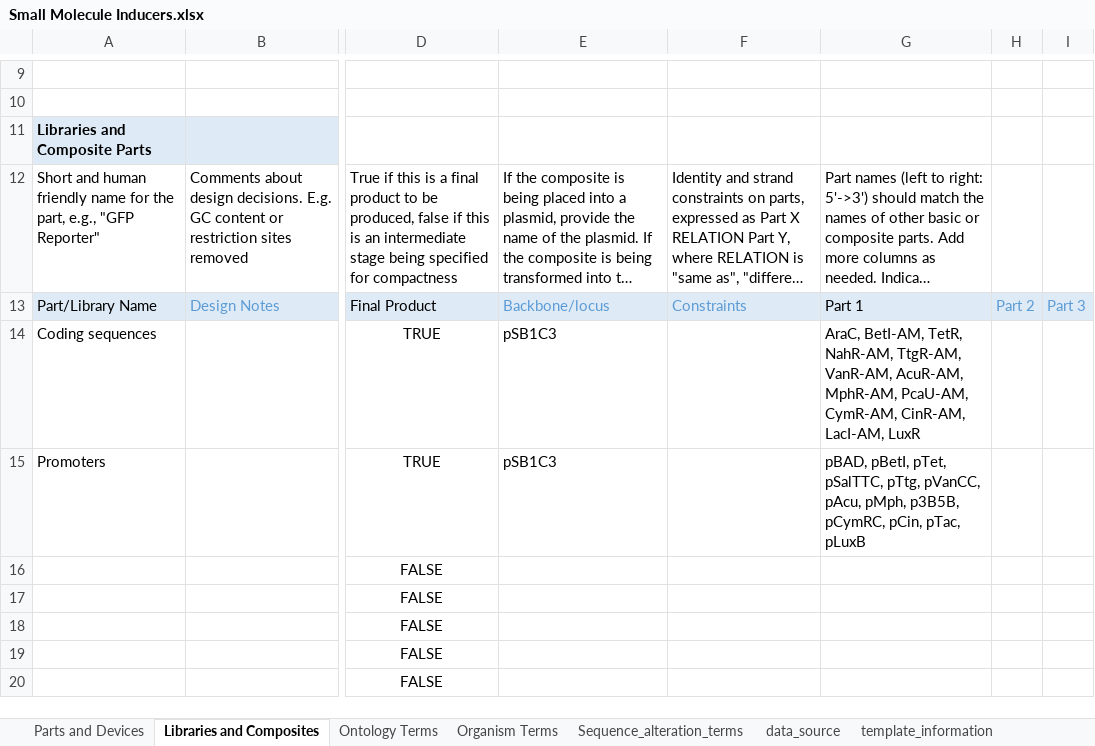
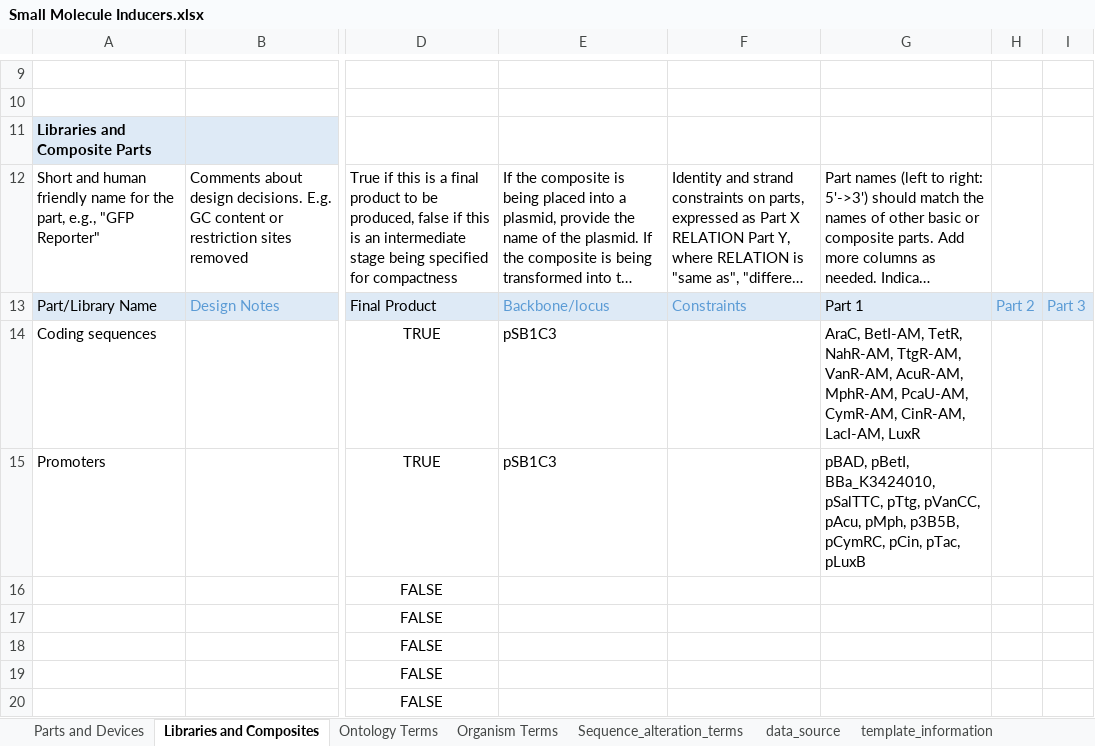
Before and after one commit to iGEM-Engineering/iGEM-distribution, an Excel workbook: Small Molecule Inducers/Small Molecule Inducers.xlsx, sheet Libraries and Composites, drawn as a sheet; only a part is shown, gaps mark what is left out; long unchanged cells end in …; values as stored, in another font and other column widths than the file's, no borders; table styles not drawn; the diff names each change by its address in the sheet, - before the commit and + after, or states it on an @@ line.

Commit message:
Disambiguate pTet reference

```diff
--- a/Small Molecule Inducers/Small Molecule Inducers.xlsx (sheet Libraries and Composites)
+++ b/Small Molecule Inducers/Small Molecule Inducers.xlsx (sheet Libraries and Composites)
-G15: pBAD, pBetI, pTet, pSalTTC, pTtg,…
+G15: pBAD, pBetI, BBa_K3424010, pSalTTC, pTtg,…
```
